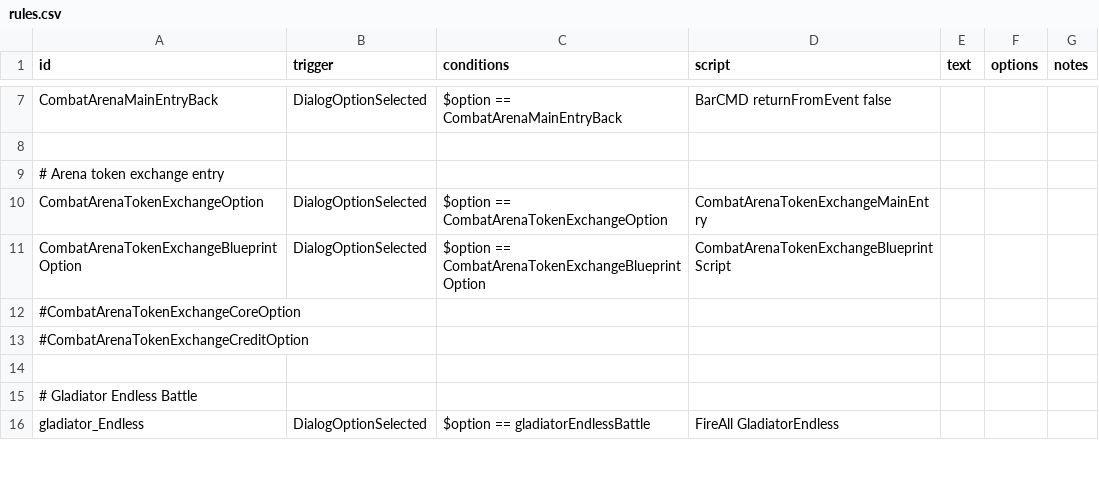
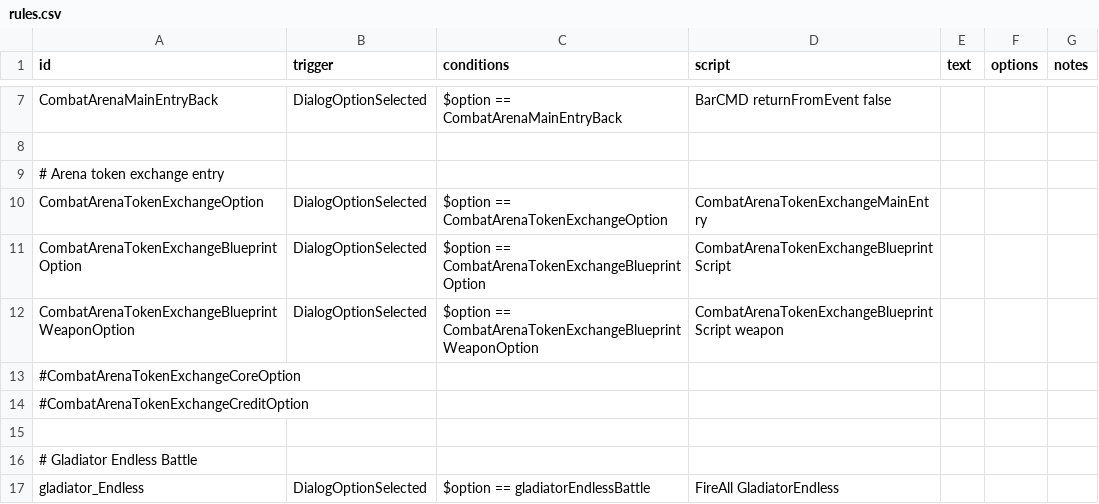
Before and after one commit to DarkbordermanModding/Starsector-CombatArena, a CSV file: data/campaign/rules.csv, drawn as a sheet; only a part is shown, gaps mark what is left out.

```diff
--- a/data/campaign/rules.csv
+++ b/data/campaign/rules.csv
@@ -11,2 +11,3 @@ CombatArenaTokenExchangeOption,DialogOptionSelected,"$option == CombatArenaToken
 CombatArenaTokenExchangeBlueprintOption,DialogOptionSelected,"$option == CombatArenaTokenExchangeBlueprintOption","CombatArenaTokenExchangeBlueprintScript",,,
+CombatArenaTokenExchangeBlueprintWeaponOption,DialogOptionSelected,"$option == CombatArenaTokenExchangeBlueprintWeaponOption","CombatArenaTokenExchangeBlueprintScript weapon",,,
 #CombatArenaTokenExchangeCoreOption
```
Also changed, not shown: 1 other file.
